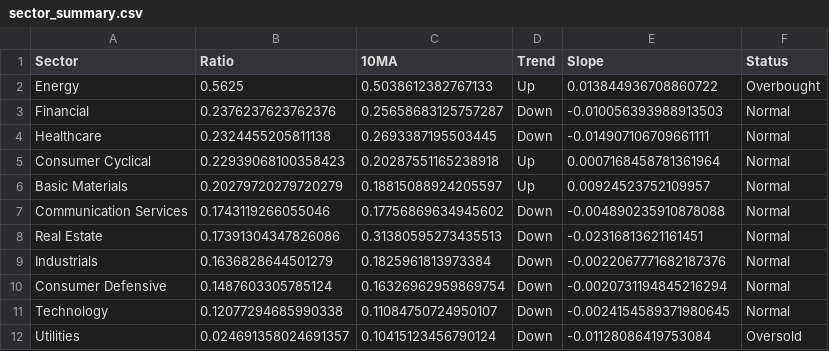
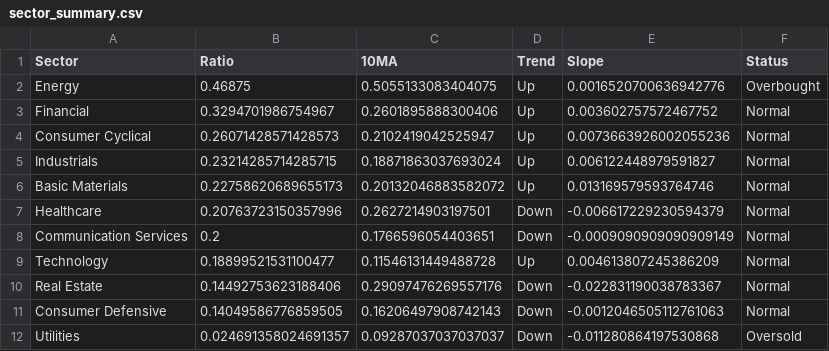
Before and after one commit to tradermonty/uptrend-dashboard, a CSV file: data/sector_summary.csv, drawn as a sheet.

```diff
--- a/data/sector_summary.csv
+++ b/data/sector_summary.csv
@@ -1,12 +1,12 @@
 Sector,Ratio,10MA,Trend,Slope,Status
-Energy,0.5625,0.5038612382767133,Up,0.013844936708860722,Overbought
-Financial,0.2376237623762376,0.25658683125757287,Down,-0.010056393988913503,Normal
-Healthcare,0.2324455205811138,0.2693387195503445,Down,-0.014907106709661111,Normal
-Consumer Cyclical,0.22939068100358423,0.20287551165238918,Up,0.0007168458781361964,Normal
-Basic Materials,0.20279720279720279,0.18815088924205597,Up,0.00924523752109957,Normal
-Communication Services,0.1743119266055046,0.17756869634945602,Down,-0.004890235910878088,Normal
-Real Estate,0.17391304347826086,0.31380595273435513,Down,-0.02316813621161451,Normal
-Industrials,0.1636828644501279,0.1825961813973384,Down,-0.0022067771682187376,Normal
-Consumer Defensive,0.1487603305785124,0.16326962959869754,Down,-0.0020731194845216294,Normal
-Technology,0.12077294685990338,0.11084750724950107,Down,-0.0024154589371980645,Normal
-Utilities,0.024691358024691357,0.10415123456790124,Down,-0.01128086419753084,Oversold
+Energy,0.46875,0.5055133083404075,Up,0.0016520700636942776,Overbought
+Financial,0.3294701986754967,0.2601895888300406,Up,0.003602757572467752,Normal
+Consumer Cyclical,0.26071428571428573,0.2102419042525947,Up,0.0073663926002055236,Normal
+Industrials,0.23214285714285715,0.18871863037693024,Up,0.006122448979591827,Normal
+Basic Materials,0.22758620689655173,0.20132046883582072,Up,0.013169579593764746,Normal
+Healthcare,0.20763723150357996,0.2627214903197501,Down,-0.006617229230594379,Normal
+Communication Services,0.2,0.1766596054403651,Down,-0.0009090909090909149,Normal
+Technology,0.18899521531100477,0.11546131449488728,Up,0.004613807245386209,Normal
+Real Estate,0.14492753623188406,0.29097476269557176,Down,-0.022831190038783367,Normal
+Consumer Defensive,0.14049586776859505,0.16206497908742143,Down,-0.0012046505112761063,Normal
+Utilities,0.024691358024691357,0.09287037037037037,Down,-0.011280864197530868,Oversold
```
Also changed, not shown: data/industry_summary.csv, data/sector_dispersion.csv, 2 other files.
